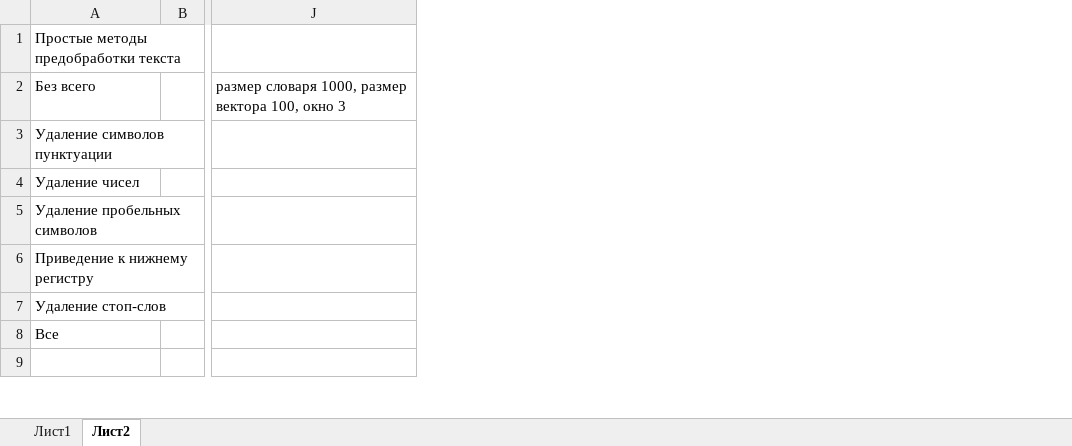
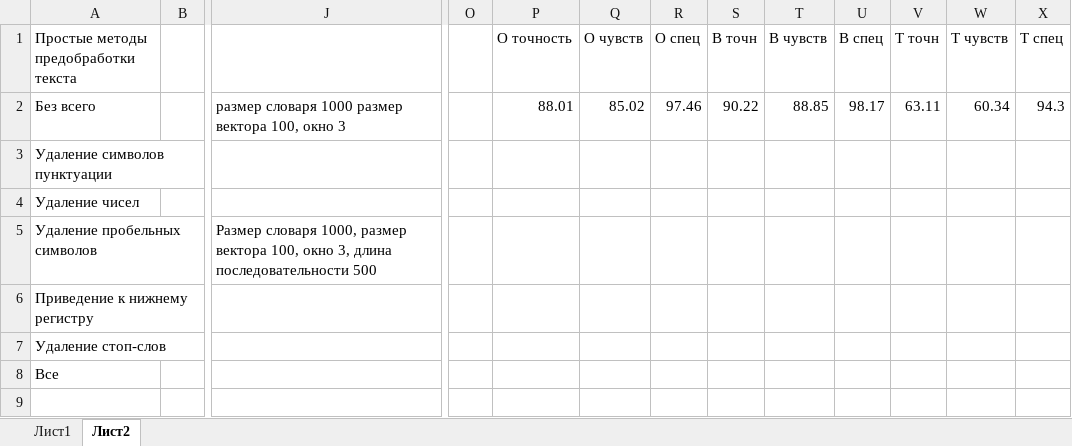
Before and after one commit to nickgolovkin/preprocessing, an Excel workbook: Исследование влияния.xlsx, sheet Лист2, drawn as a sheet; only a part is shown, gaps mark what is left out; values as stored, in another font and other column widths than the file's, no borders; removed rows and columns are numbered as before the commit, all else as after; the diff names each change by its address in the sheet, - before the commit and + after, or states it on an @@ line.

```diff
--- a/Исследование влияния.xlsx (sheet Лист2)
+++ b/Исследование влияния.xlsx (sheet Лист2)
-column J, row 2: размер словаря 1000, размер вектора 100, окно 3
+column J, rows 2-5: размер словаря 1000 размер вектора 100, окно 3 |  |  | Размер словаря 1000, размер вектора 100, окно 3, длина последовательности 500
+column O, empty
+column P (О точность), row 2: 88.01
+column Q (О чувств), row 2: 85.02
+column R (О спец), row 2: 97.46
+column S (В точн), row 2: 90.22
+column T (В чувств), row 2: 88.85
+column U (В спец), row 2: 98.17
+column V (Т точн), row 2: 63.11
+column W (Т чувств), row 2: 60.34
+column X (Т спец), row 2: 94.3
```
Also changed, not shown: 46 other files.
